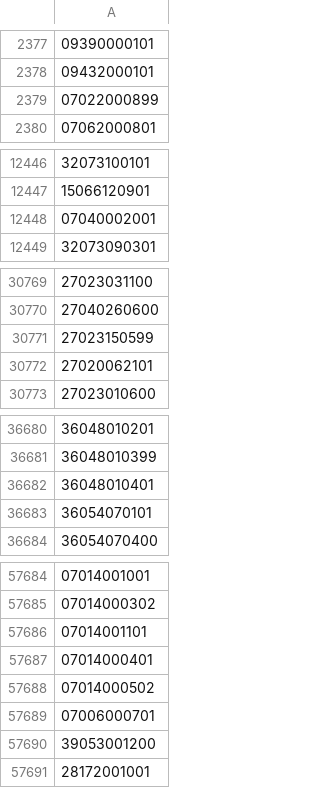
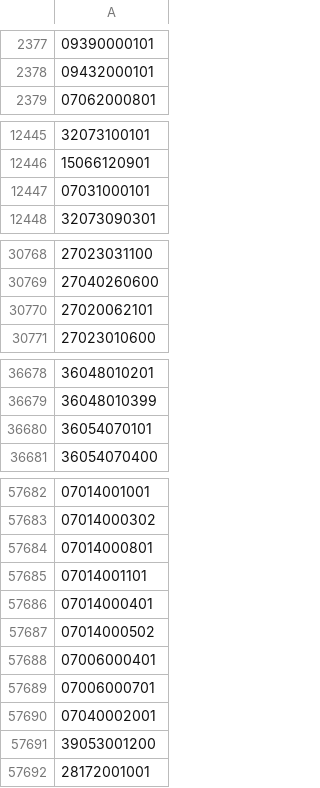
Before and after one commit to OSM-es/validador-ine, a CSV file: ES.csv, drawn as a sheet; only a part is shown, gaps mark what is left out; removed rows and columns are numbered as before the commit, all else as after; the diff covers the shown part only; the diff names each change by its address in the sheet, - before the commit and + after, or states it on an @@ line.

```diff
--- a/ES.csv
+++ b/ES.csv
-row 2379: 07022000899
-A12447: 07040002001
+A12447: 07031000101
-row 30771: 27023150599
-row 36682: 36048010401
+row 57684: 07014000801
+row 57688: 07006000401
+row 57690: 07040002001
```
Also changed, not shown: 1 added row elsewhere in this file, 1 other file.
